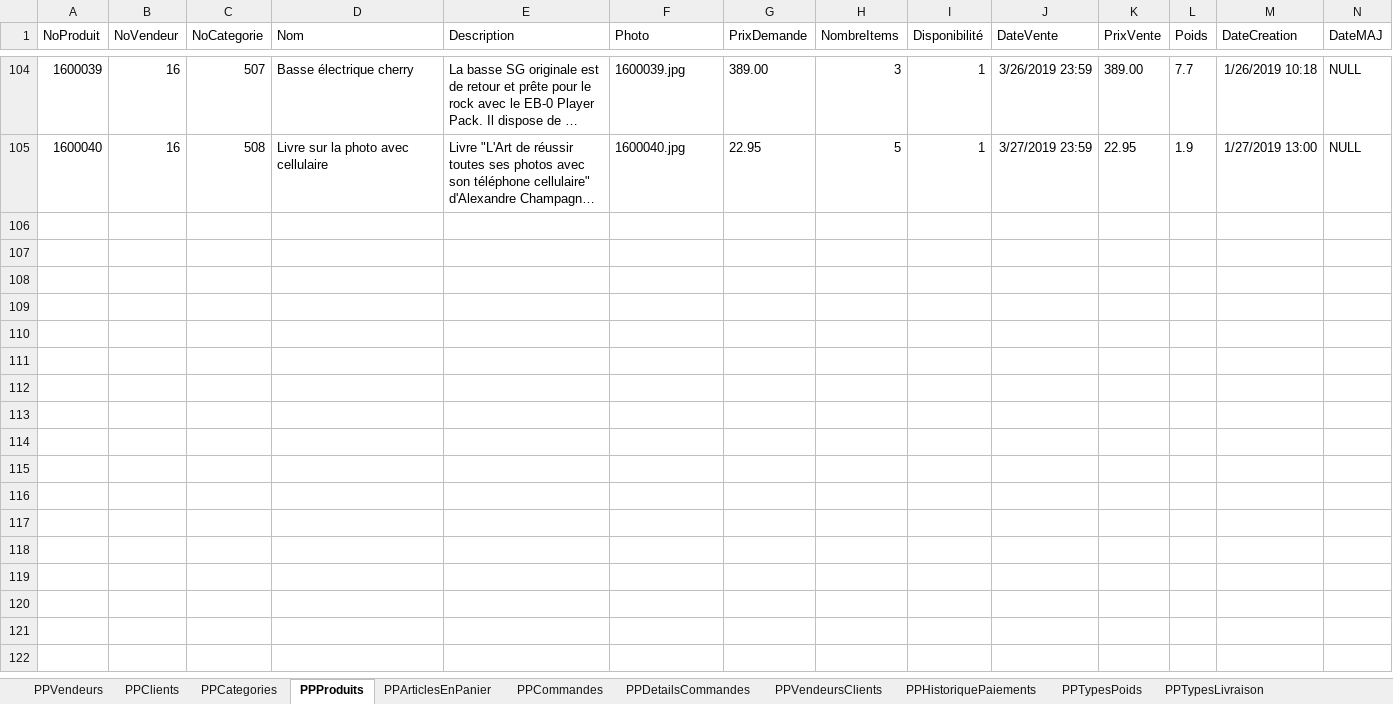
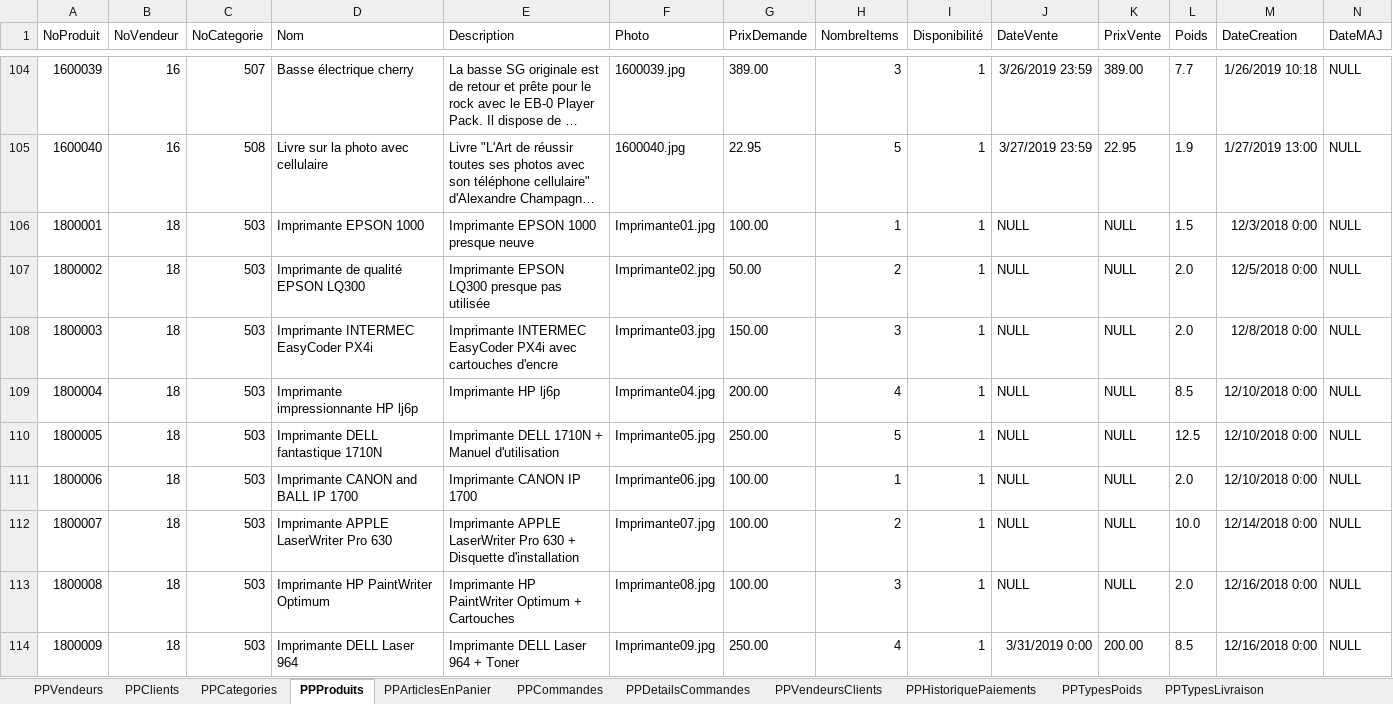
Before and after one commit to SamuelMenard/PetitesPuces, an Excel workbook: Jeu d'essai.xlsx, sheet PPProduits, drawn as a sheet; only a part is shown, gaps mark what is left out; long unchanged cells end in …; values as stored, in another font and other column widths than the file's, no borders; the diff covers the shown part only; the diff names each change by its address in the sheet, - before the commit and + after, or states it on an @@ line.

```diff
--- a/Jeu d'essai.xlsx (sheet PPProduits)
+++ b/Jeu d'essai.xlsx (sheet PPProduits)
+row 106: 1800001 | 18 | 503 | Imprimante EPSON 1000 | Imprimante EPSON 1000 presque neuve | Imprimante01.jpg | 100.00 | 1 | 1 | NULL | NULL | 1.5 | 12/3/2018 0:00 | NULL
+row 107: 1800002 | 18 | 503 | Imprimante de qualité EPSON LQ300 | Imprimante EPSON LQ300 presque pas utilisée | Imprimante02.jpg | 50.00 | 2 | 1 | NULL | NULL | 2.0 | 12/5/2018 0:00 | NULL
+row 108: 1800003 | 18 | 503 | Imprimante INTERMEC EasyCoder PX4i | Imprimante INTERMEC EasyCoder PX4i avec cartouches d'encre | Imprimante03.jpg | 150.00 | 3 | 1 | NULL | NULL | 2.0 | 12/8/2018 0:00 | NULL
+row 109: 1800004 | 18 | 503 | Imprimante impressionnante HP lj6p | Imprimante HP lj6p | Imprimante04.jpg | 200.00 | 4 | 1 | NULL | NULL | 8.5 | 12/10/2018 0:00 | NULL
+row 110: 1800005 | 18 | 503 | Imprimante DELL fantastique 1710N | Imprimante DELL 1710N + Manuel d'utilisation | Imprimante05.jpg | 250.00 | 5 | 1 | NULL | NULL | 12.5 | 12/10/2018 0:00 | NULL
+row 111: 1800006 | 18 | 503 | Imprimante CANON and BALL IP 1700 | Imprimante CANON IP 1700 | Imprimante06.jpg | 100.00 | 1 | 1 | NULL | NULL | 2.0 | 12/10/2018 0:00 | NULL
+row 112: 1800007 | 18 | 503 | Imprimante APPLE LaserWriter Pro 630 | Imprimante APPLE LaserWriter Pro 630 + Disquette d'installation | Imprimante07.jpg | 100.00 | 2 | 1 | NULL | NULL | 10.0 | 12/14/2018 0:00 | NULL
+row 113: 1800008 | 18 | 503 | Imprimante HP PaintWriter Optimum | Imprimante HP PaintWriter Optimum + Cartouches | Imprimante08.jpg | 100.00 | 3 | 1 | NULL | NULL | 2.0 | 12/16/2018 0:00 | NULL
+row 114: 1800009 | 18 | 503 | Imprimante DELL Laser 964 | Imprimante DELL Laser 964 + Toner | Imprimante09.jpg | 250.00 | 4 | 1 | 3/31/2019 0:00 | 200.00 | 8.5 | 12/16/2018 0:00 | NULL
```
Also changed, not shown: 18 added rows elsewhere in this sheet, sheet PPClients, sheet PPVendeurs, sheet PPVendeursClients, sheet PPArticlesEnPanier, sheet PPHistoriquePaiements, sheet PPCommandes, 2 more sheets, 16 other files.
